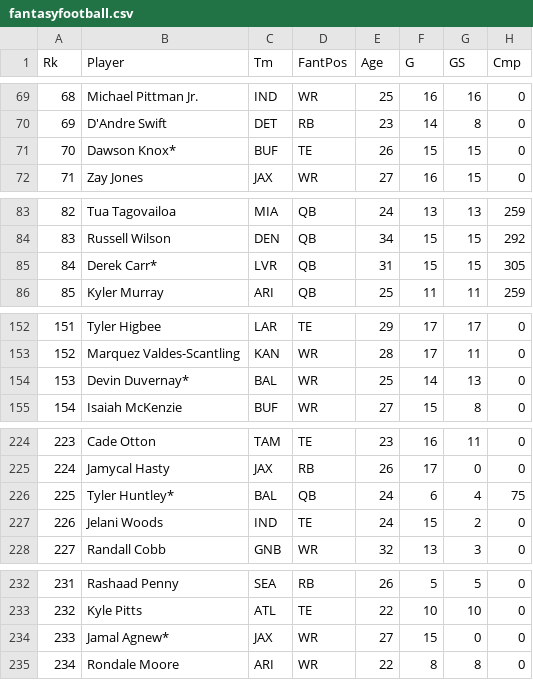
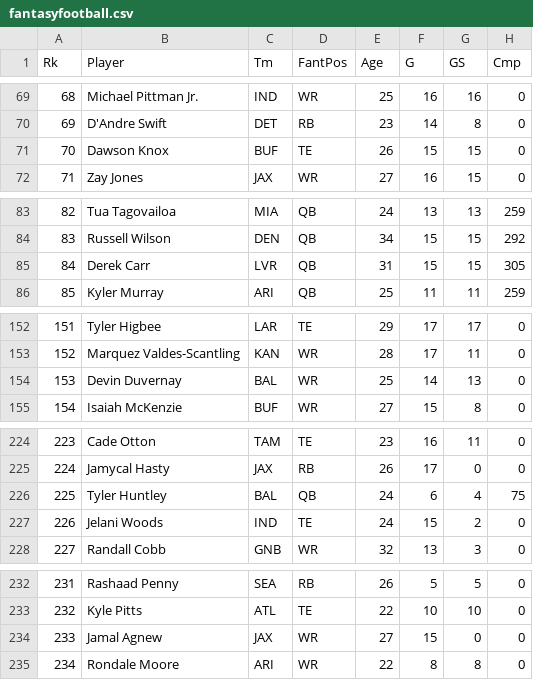
Before and after one commit to nsmith07/fantasyfootballproject, a CSV file: fantasyfootball.csv, drawn as a sheet; only a part is shown, gaps mark what is left out; the diff covers the shown part only; the diff names each change by its address in the sheet, - before the commit and + after, or states it on an @@ line.

```diff
--- a/fantasyfootball.csv
+++ b/fantasyfootball.csv
-B71 (Player): Dawson Knox*
+B71 (Player): Dawson Knox
-B85 (Player): Derek Carr*
+B85 (Player): Derek Carr
-B154 (Player): Devin Duvernay*
+B154 (Player): Devin Duvernay
-B226 (Player): Tyler Huntley*
+B226 (Player): Tyler Huntley
-B234 (Player): Jamal Agnew*
+B234 (Player): Jamal Agnew
```
Also changed, not shown: 33 edited cells elsewhere in this file, 5 other files.
